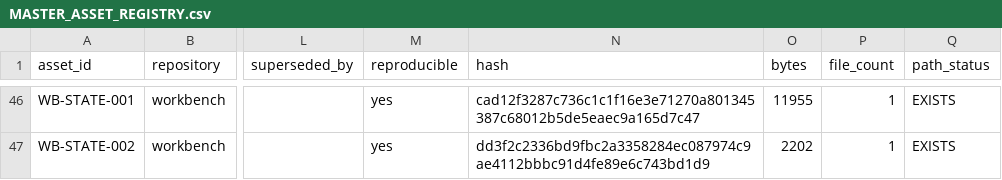
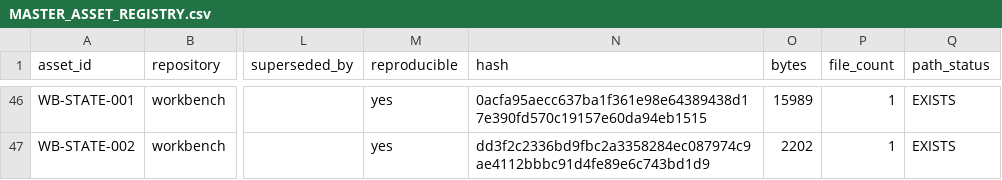
Before and after one commit to wang13236614835-cmyk/aidd, a CSV file: 00-当前研究/asset_preservation_and_gnn_replan_v1/MASTER_ASSET_REGISTRY.csv, drawn as a sheet; only a part is shown, gaps mark what is left out; the diff covers the shown part only; the diff names each change by its address in the sheet, - before the commit and + after, or states it on an @@ line.

```diff
--- a/00-当前研究/asset_preservation_and_gnn_replan_v1/MASTER_ASSET_REGISTRY.csv
+++ b/00-当前研究/asset_preservation_and_gnn_replan_v1/MASTER_ASSET_REGISTRY.csv
-N46 (hash): cad12f3287c736c1c1f16e3e71270a801345387c68012b5de5eaec9a165d7c47
+N46 (hash): 0acfa95aecc637ba1f361e98e64389438d17e390fd570c19157e60da94eb1515
-O46 (bytes): 11955
+O46 (bytes): 15989
```
Also changed, not shown: 31 edited cells elsewhere in this file, 00-当前研究/asset_preservation_and_gnn_replan_v1/GNN_ASSET_STATUS.csv, 00-当前研究/asset_preservation_and_gnn_replan_v1/GNN数据与模型状态表.csv, 28 other files.
